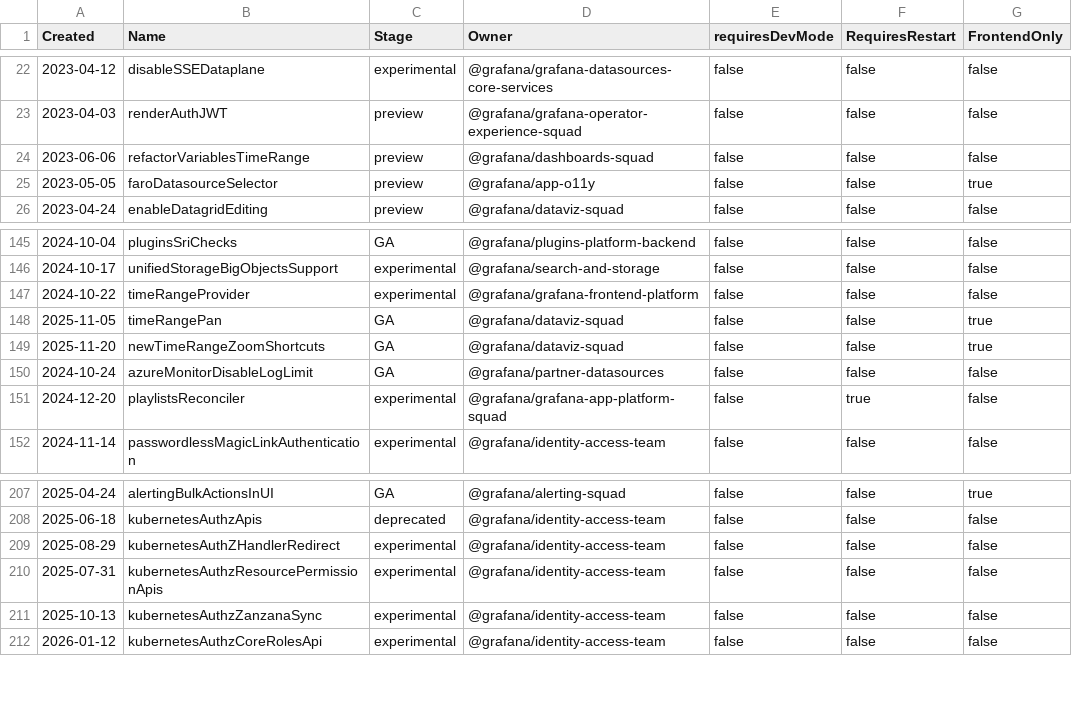
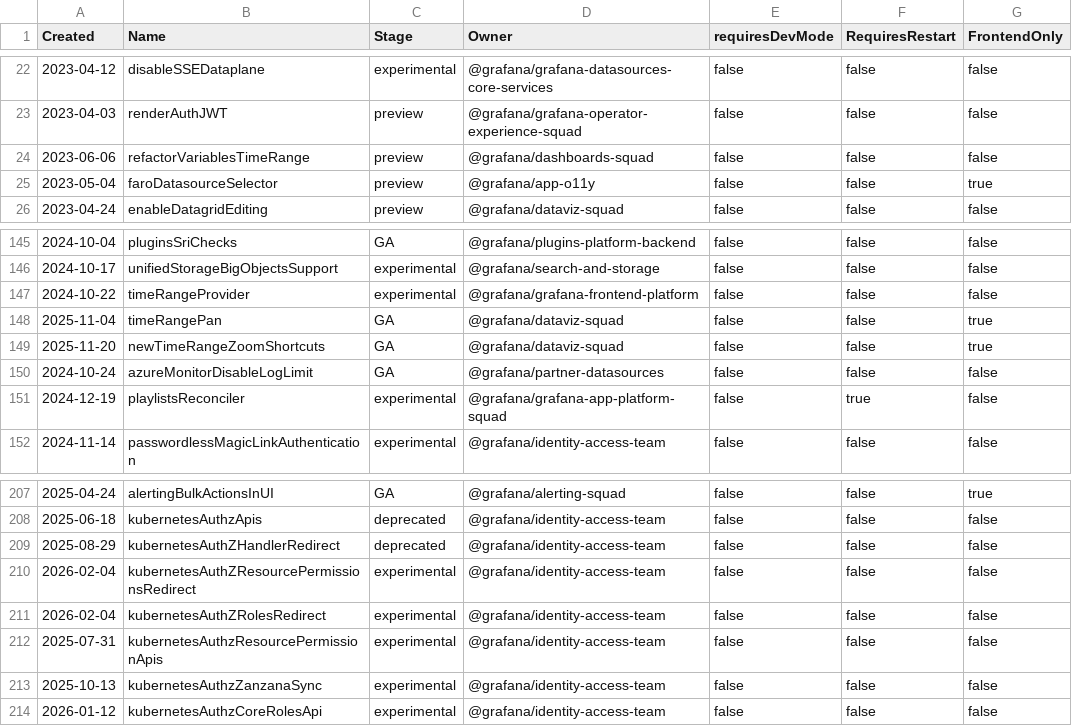
Before and after one commit to openai-oss-forks/grafana-experiments, a CSV file: pkg/services/featuremgmt/toggles_gen.csv, drawn as a sheet; only a part is shown, gaps mark what is left out.

Commit message:
`AuthZ`: Decouple API redirect flags (#117459)
decouple api redirect flags

```diff
--- a/pkg/services/featuremgmt/toggles_gen.csv
+++ b/pkg/services/featuremgmt/toggles_gen.csv
@@ -24,3 +24,3 @@ Created,Name,Stage,Owner,requiresDevMode,RequiresRestart,FrontendOnly
 2023-06-06,refactorVariablesTimeRange,preview,@grafana/dashboards-squad,false,false,false
-2023-05-05,faroDatasourceSelector,preview,@grafana/app-o11y,false,false,true
+2023-05-04,faroDatasourceSelector,preview,@grafana/app-o11y,false,false,true
 2023-04-24,enableDatagridEditing,preview,@grafana/dataviz-squad,false,false,false
@@ -147,6 +147,6 @@ Created,Name,Stage,Owner,requiresDevMode,RequiresRestart,FrontendOnly
 2024-10-22,timeRangeProvider,experimental,@grafana/grafana-frontend-platform,false,false,false
-2025-11-05,timeRangePan,GA,@grafana/dataviz-squad,false,false,true
+2025-11-04,timeRangePan,GA,@grafana/dataviz-squad,false,false,true
 2025-11-20,newTimeRangeZoomShortcuts,GA,@grafana/dataviz-squad,false,false,true
 2024-10-24,azureMonitorDisableLogLimit,GA,@grafana/partner-datasources,false,false,false
-2024-12-20,playlistsReconciler,experimental,@grafana/grafana-app-platform-squad,false,true,false
+2024-12-19,playlistsReconciler,experimental,@grafana/grafana-app-platform-squad,false,true,false
 2024-11-14,passwordlessMagicLinkAuthentication,experimental,@grafana/identity-access-team,false,false,false
@@ -208,3 +208,5 @@ Created,Name,Stage,Owner,requiresDevMode,RequiresRestart,FrontendOnly
 2025-06-18,kubernetesAuthzApis,deprecated,@grafana/identity-access-team,false,false,false
-2025-08-29,kubernetesAuthZHandlerRedirect,experimental,@grafana/identity-access-team,false,false,false
+2025-08-29,kubernetesAuthZHandlerRedirect,deprecated,@grafana/identity-access-team,false,false,false
+2026-02-04,kubernetesAuthZResourcePermissionsRedirect,experimental,@grafana/identity-access-team,false,false,false
+2026-02-04,kubernetesAuthZRolesRedirect,experimental,@grafana/identity-access-team,false,false,false
 2025-07-31,kubernetesAuthzResourcePermissionApis,experimental,@grafana/identity-access-team,false,false,false
```
Also changed, not shown: 5 other files.
